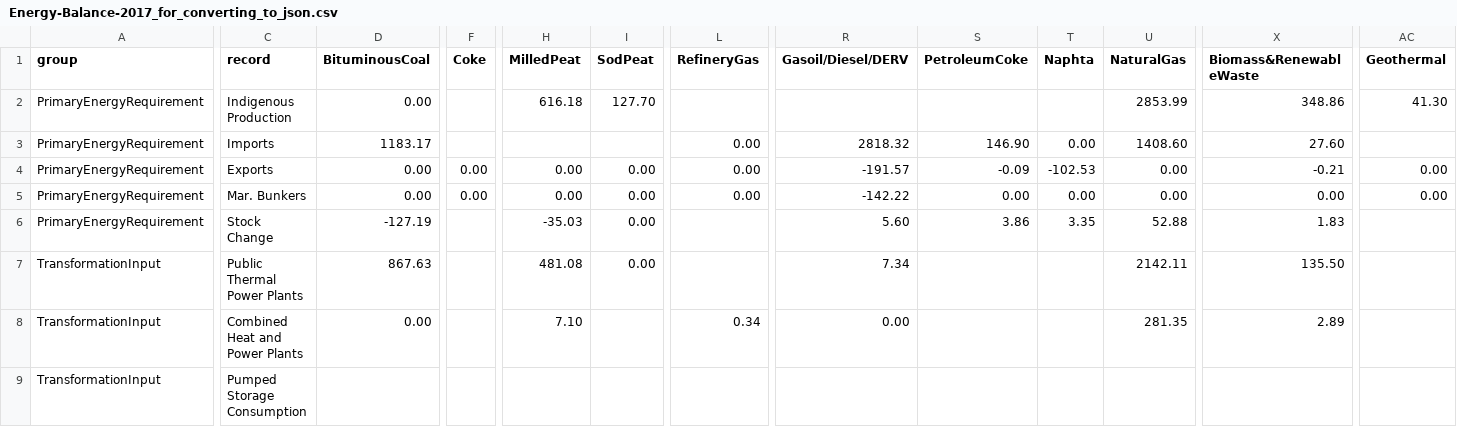
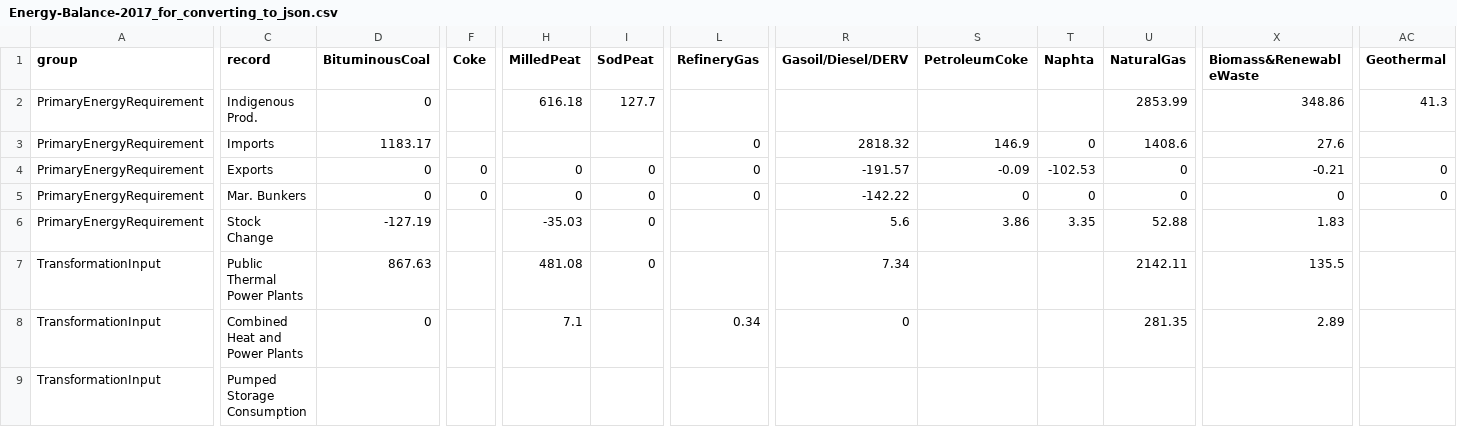
Before and after one commit to dancasey-ie/IrishEnergyBalance2017Dash, a CSV file: dev_folder/data/Energy-Balance-2017_for_converting_to_json.csv, drawn as a sheet; only a part is shown, gaps mark what is left out; removed rows and columns are numbered as before the commit, all else as after; rows hold the shown columns only; the diff covers the shown part only; the diff names each change by its address in the sheet, - before the commit and + after, or states it on an @@ line.

```diff
--- a/dev_folder/data/Energy-Balance-2017_for_converting_to_json.csv
+++ b/dev_folder/data/Energy-Balance-2017_for_converting_to_json.csv
-C2 (record): Indigenous Production
+C2 (record): Indigenous Prod.
-D2 (BituminousCoal): 0.00
+D2 (BituminousCoal): 0
-I2 (SodPeat): 127.70
+I2 (SodPeat): 127.7
-AC2 (Geothermal): 41.30
+AC2 (Geothermal): 41.3
-L3:L4 (RefineryGas): 0.00
+L3:L4 (RefineryGas): 0
-S3 (PetroleumCoke): 146.90
+S3 (PetroleumCoke): 146.9
-T3 (Naphta): 0.00
+T3 (Naphta): 0
-U3 (NaturalGas): 1408.60
+U3 (NaturalGas): 1408.6
-X3 (Biomass&RenewableWaste): 27.60
+X3 (Biomass&RenewableWaste): 27.6
-D4 (BituminousCoal): 0.00
+D4 (BituminousCoal): 0
-F4 (Coke): 0.00
+F4 (Coke): 0
-H4 (MilledPeat): 0.00
+H4 (MilledPeat): 0
-I4 (SodPeat): 0.00
+I4 (SodPeat): 0
-U4 (NaturalGas): 0.00
+U4 (NaturalGas): 0
-AC4 (Geothermal): 0.00
+AC4 (Geothermal): 0
-row 5: PrimaryEnergyRequirement | Mar. Bunkers | 0.00 | 0.00 | 0.00 | 0.00 | 0.00 | -142.22 | 0.00 | 0.00 | 0.00 | 0.00 | 0.00
+row 5: PrimaryEnergyRequirement | Mar. Bunkers | 0 | 0 | 0 | 0 | 0 | -142.22 | 0 | 0 | 0 | 0 | 0
-I6:I7 (SodPeat): 0.00
+I6:I7 (SodPeat): 0
-R6 (Gasoil/Diesel/DERV): 5.60
+R6 (Gasoil/Diesel/DERV): 5.6
-X7 (Biomass&RenewableWaste): 135.50
+X7 (Biomass&RenewableWaste): 135.5
-D8 (BituminousCoal): 0.00
+D8 (BituminousCoal): 0
-H8 (MilledPeat): 7.10
+H8 (MilledPeat): 7.1
-R8 (Gasoil/Diesel/DERV): 0.00
+R8 (Gasoil/Diesel/DERV): 0
```
Also changed, not shown: 67 edited cells elsewhere in this file, 1 other file.
